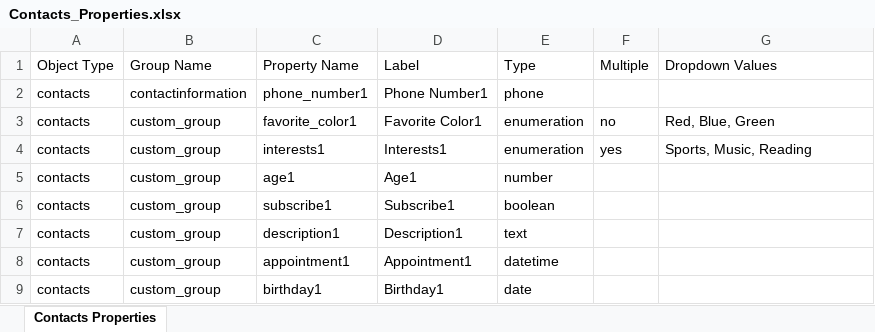
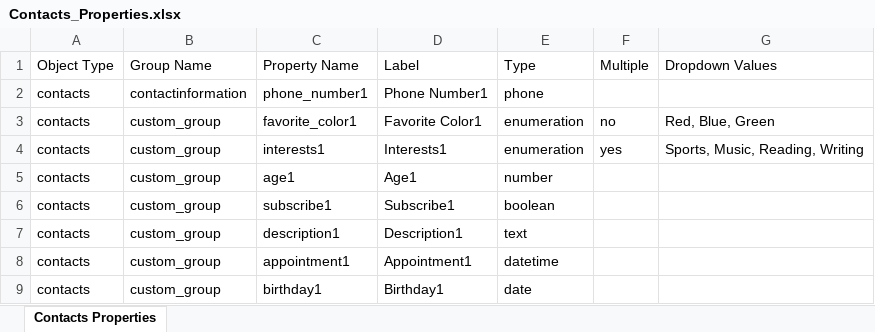
Before and after one commit to Arun-Nithya06/hubspot_properties_migration, an Excel workbook: Contacts_Properties.xlsx, sheet Contacts Properties, drawn as a sheet; values as stored, in another font and other column widths than the file's, no borders; the diff names each change by its address in the sheet, - before the commit and + after, or states it on an @@ line.

```diff
--- a/Contacts_Properties.xlsx (sheet Contacts Properties)
+++ b/Contacts_Properties.xlsx (sheet Contacts Properties)
-G4 (Dropdown Values): Sports, Music, Reading
+G4 (Dropdown Values): Sports, Music, Reading, Writing
```
Also changed, not shown: 18 other files.
